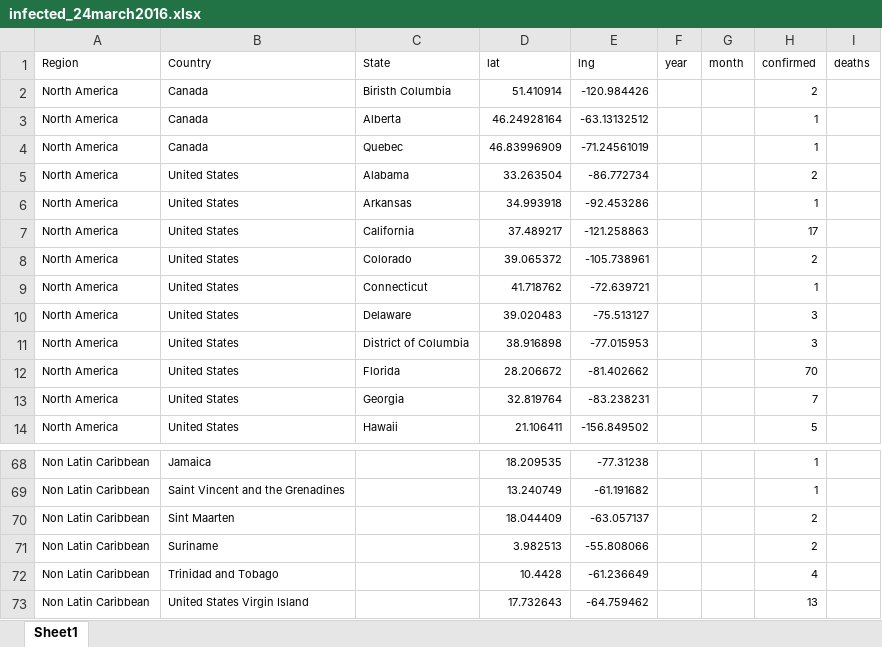
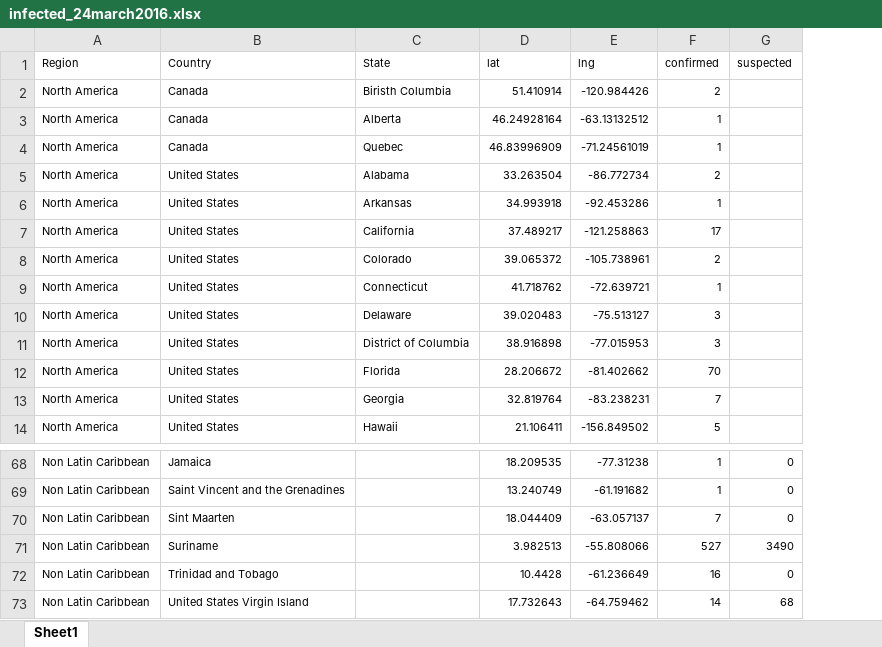
Before and after one commit to tangdru/tangdru.github.io, an Excel workbook: studio2/data/infected_24march2016.xlsx, sheet Sheet1, drawn as a sheet; only a part is shown, gaps mark what is left out; values as stored, in another font and other column widths than the file's, no borders; removed rows and columns are numbered as before the commit, all else as after; the diff covers the shown part only; the diff names each change by its address in the sheet, - before the commit and + after, or states it on an @@ line.

```diff
--- a/studio2/data/infected_24march2016.xlsx (sheet Sheet1)
+++ b/studio2/data/infected_24march2016.xlsx (sheet Sheet1)
-column F (year), empty
-column G (month), empty
-column I (deaths), empty
+column G (suspected), rows 68-73: 0 | 0 | 0 | 3490 | 0 | 68
-F70 (confirmed): 2
+F70 (confirmed): 7
-F71 (confirmed): 2
+F71 (confirmed): 527
-F72 (confirmed): 4
+F72 (confirmed): 16
-F73 (confirmed): 13
+F73 (confirmed): 14
```
Also changed, not shown: 17 edited cells elsewhere in this sheet, 5 other files.
